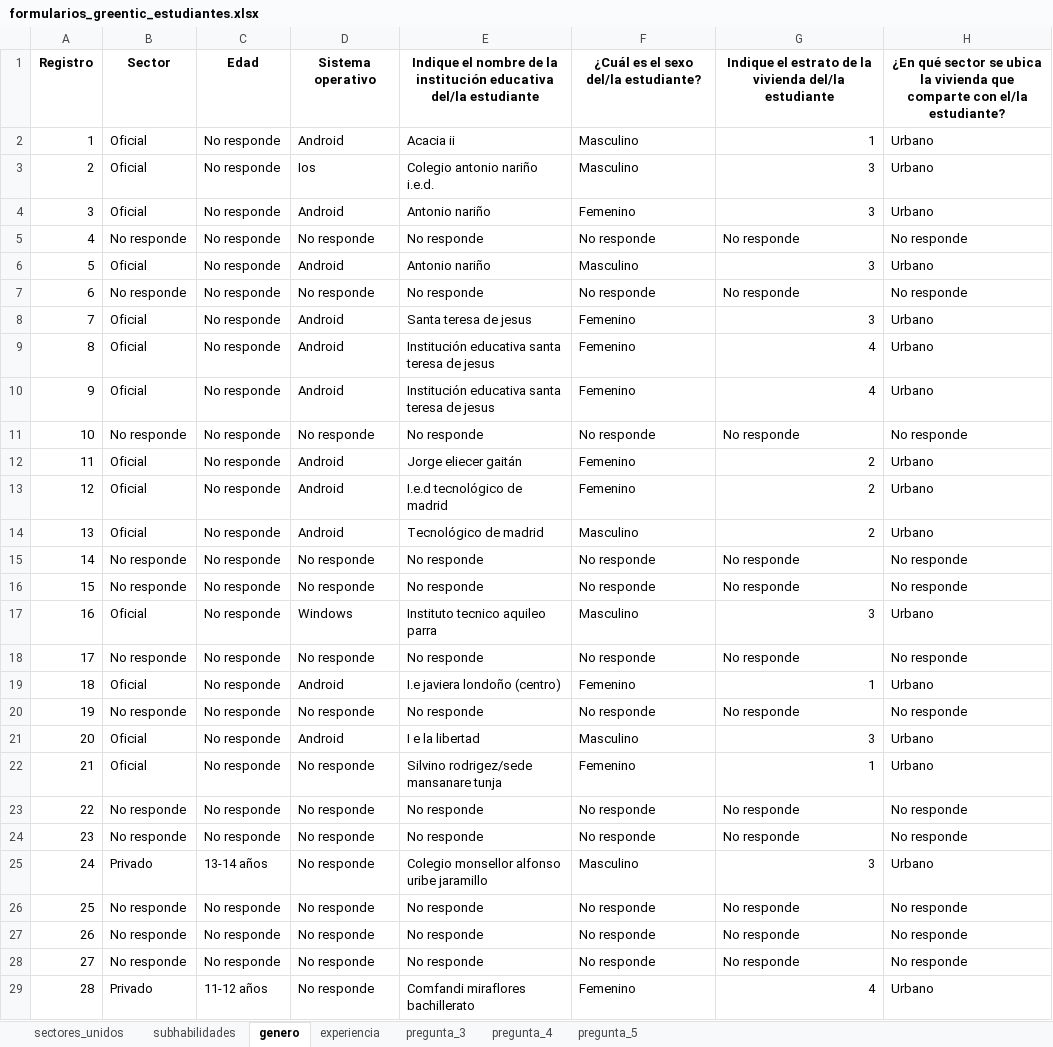
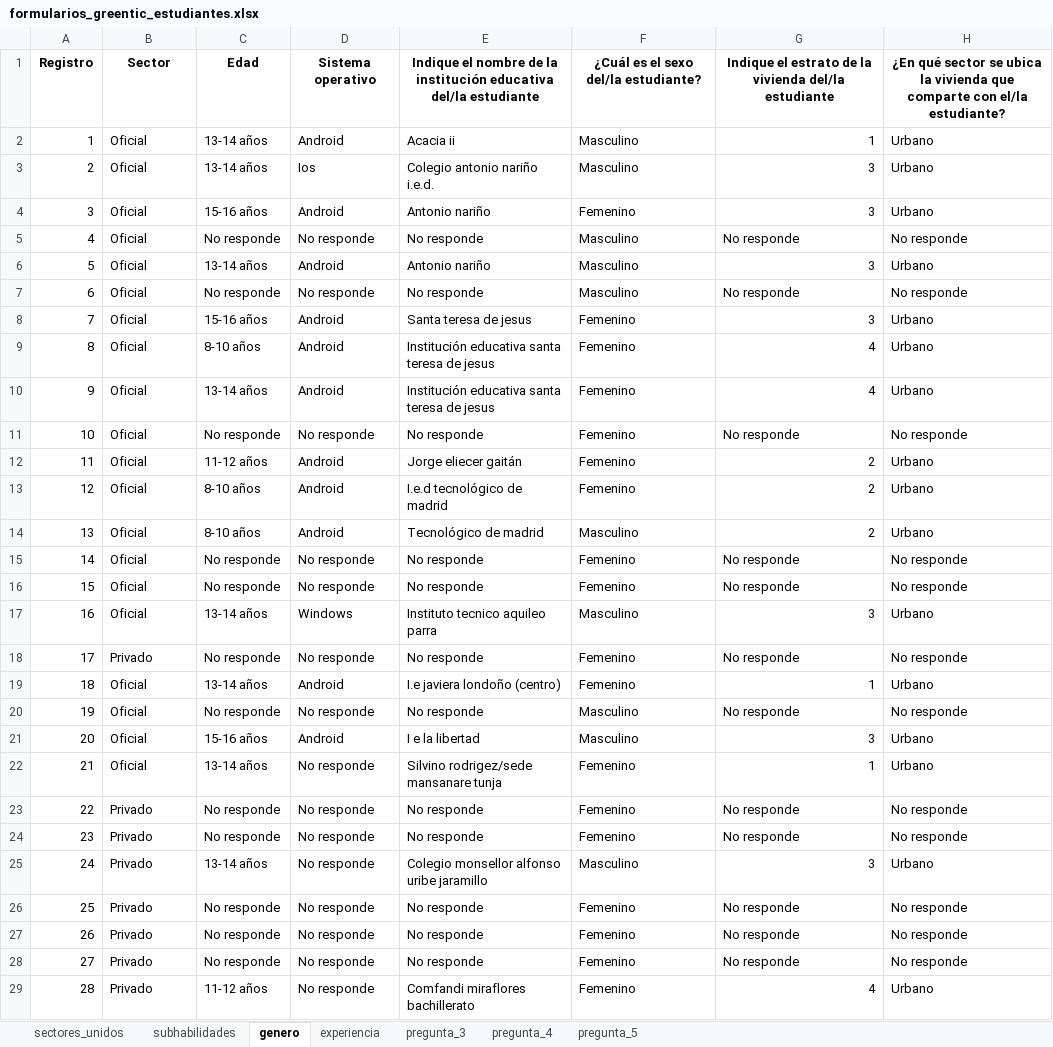
Before and after one commit to Grupo-Informatica-Educativa/CFK, an Excel workbook: data/limpios/formularios_greentic_estudiantes.xlsx, sheet genero, drawn as a sheet; only a part is shown; values as stored, in another font and other column widths than the file's, no borders; the diff names each change by its address in the sheet, - before the commit and + after, or states it on an @@ line.

```diff
--- a/data/limpios/formularios_greentic_estudiantes.xlsx (sheet genero)
+++ b/data/limpios/formularios_greentic_estudiantes.xlsx (sheet genero)
-C2:C3: No responde
+C2:C3: 13-14 años
-C4: No responde
+C4: 15-16 años
-B5: No responde
+B5: Oficial
-F5: No responde
+F5: Masculino
-C6: No responde
+C6: 13-14 años
-B7: No responde
+B7: Oficial
-F7: No responde
+F7: Masculino
-C8: No responde
+C8: 15-16 años
-C9: No responde
+C9: 8-10 años
-C10: No responde
+C10: 13-14 años
-B11: No responde
+B11: Oficial
-F11: No responde
+F11: Femenino
-C12: No responde
+C12: 11-12 años
-C13:C14: No responde
+C13:C14: 8-10 años
-B15:B16: No responde
+B15:B16: Oficial
-F15:F16: No responde
+F15:F16: Femenino
-C17: No responde
+C17: 13-14 años
-B18: No responde
+B18: Privado
-F18: No responde
+F18: Femenino
-C19: No responde
+C19: 13-14 años
-B20: No responde
+B20: Oficial
-F20: No responde
+F20: Masculino
-C21: No responde
+C21: 15-16 años
-C22: No responde
+C22: 13-14 años
-B23:B24: No responde
+B23:B24: Privado
-F23:F24: No responde
+F23:F24: Femenino
-B26:B28: No responde
+B26:B28: Privado
-F26:F28: No responde
+F26:F28: Femenino
```
Also changed, not shown: sheet subhabilidades, sheet experiencia, data/limpios/formularios_greentic_docentes.xlsx.
